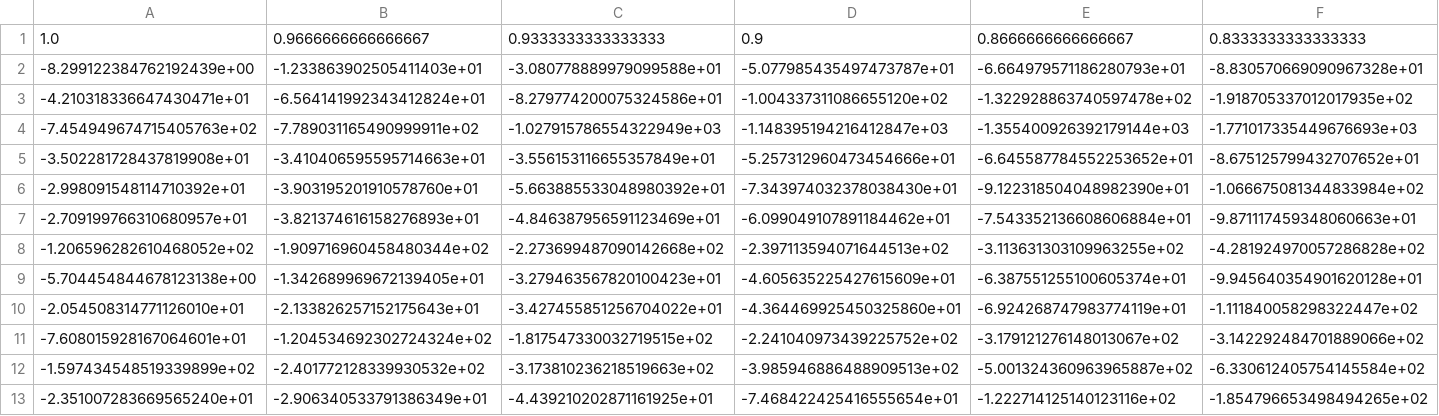
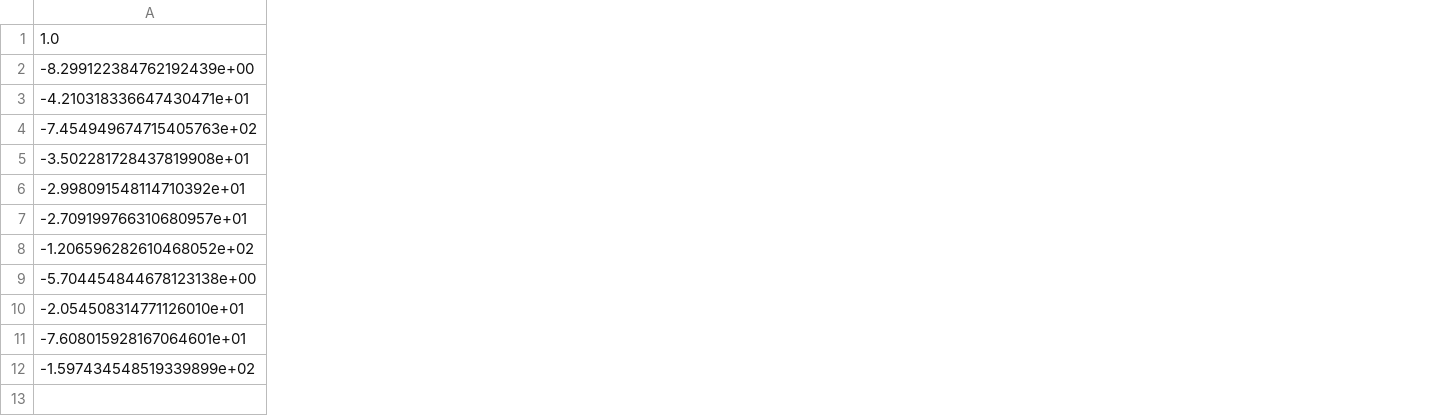
Before and after one commit to prashant111192/pythonScripts, a CSV file: PIVData/figs2/percent.csv, drawn as a sheet; only a part is shown; removed rows and columns are numbered as before the commit, all else as after; rows hold the shown columns only; the diff covers the shown part only; the diff names each change by its address in the sheet, - before the commit and + after, or states it on an @@ line.

```diff
--- a/PIVData/figs2/percent.csv
+++ b/PIVData/figs2/percent.csv
-column B, rows 1-12: 0.9666666666666667 | -1.233863902505411403e+01 | -6.564141992343412824e+01 | -7.789031165490999911e+02 | -3.410406595595714663e+01 | -3.903195201910578760e+01 | -3.821374616158276893e+01 | -1.909716960458480344e+02 | -1.342689969672139405e+01 | -2.133826257152175643e+01 | -1.204534692302724324e+02 | -2.401772128339930532e+02
-column C, rows 1-12: 0.9333333333333333 | -3.080778889979099588e+01 | -8.279774200075324586e+01 | -1.027915786554322949e+03 | -3.556153116655357849e+01 | -5.663885533048980392e+01 | -4.846387956591123469e+01 | -2.273699487090142668e+02 | -3.279463567820100423e+01 | -3.427455851256704022e+01 | -1.817547330032719515e+02 | -3.173810236218519663e+02
-column D, rows 1-12: 0.9 | -5.077985435497473787e+01 | -1.004337311086655120e+02 | -1.148395194216412847e+03 | -5.257312960473454666e+01 | -7.343974032378038430e+01 | -6.099049107891184462e+01 | -2.397113594071644513e+02 | -4.605635225427615609e+01 | -4.364469925450325860e+01 | -2.241040973439225752e+02 | -3.985946886488909513e+02
-column E, rows 1-12: 0.8666666666666667 | -6.664979571186280793e+01 | -1.322928863740597478e+02 | -1.355400926392179144e+03 | -6.645587784552253652e+01 | -9.122318504048982390e+01 | -7.543352136608606884e+01 | -3.113631303109963255e+02 | -6.387551255100605374e+01 | -6.924268747983774119e+01 | -3.179121276148013067e+02 | -5.001324360963965887e+02
-column F, rows 1-12: 0.8333333333333333 | -8.830570669090967328e+01 | -1.918705337012017935e+02 | -1.771017335449676693e+03 | -8.675125799432707652e+01 | -1.066675081344833984e+02 | -9.871117459348060663e+01 | -4.281924970057286828e+02 | -9.945640354901620128e+01 | -1.111840058298322447e+02 | -3.142292484701889066e+02 | -6.330612405754145584e+02
-row 13: -2.351007283669565240e+01 | -2.906340533791386349e+01 | -4.439210202871161925e+01 | -7.468422425416555654e+01 | -1.222714125140123116e+02 | -1.854796653498494265e+02
```
Also changed, not shown: 3 added columns and 3 removed columns elsewhere in this file, 6 other files.
